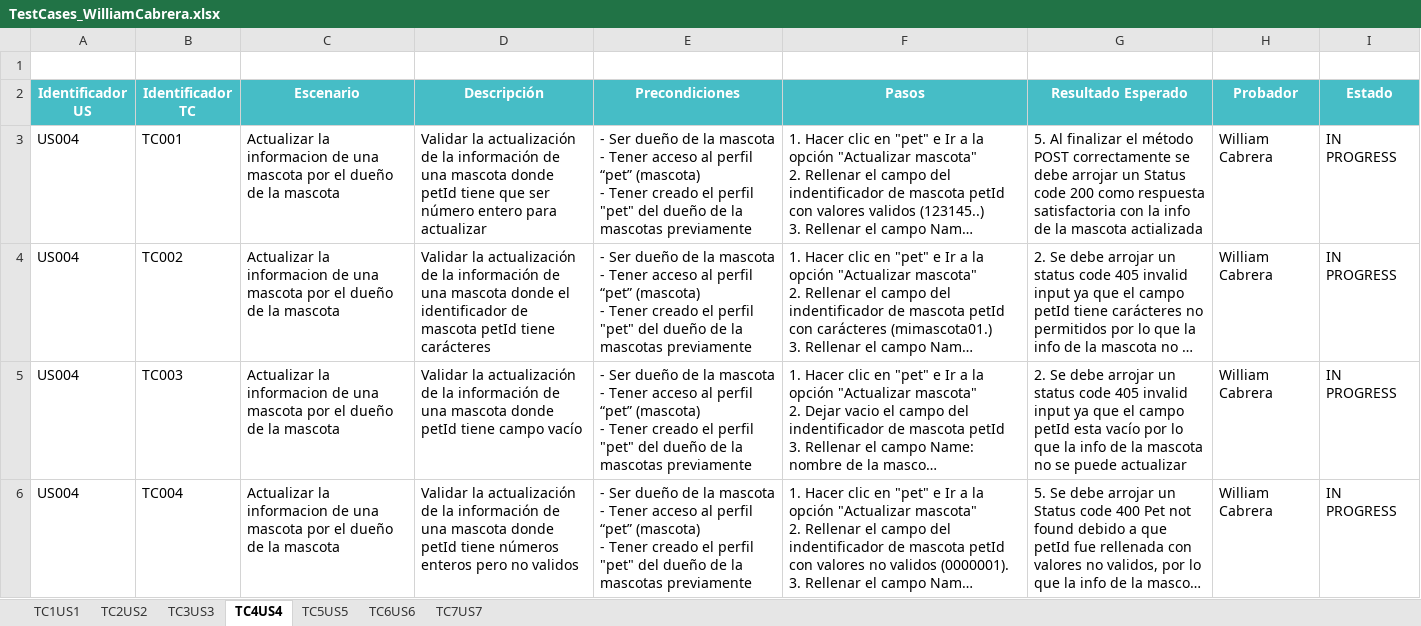
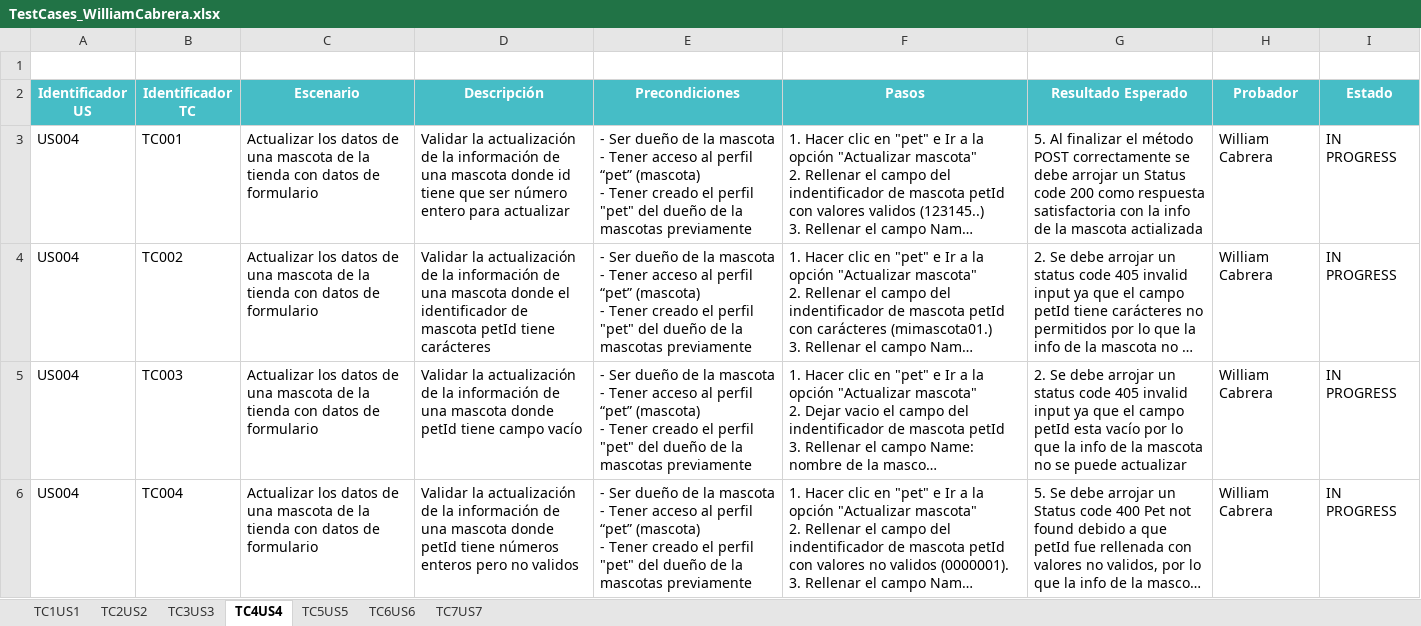
Before and after one commit to williamalberto/PetStore, an Excel workbook: Desig-and-Execution/TestCases_WilliamCabrera.xlsx, sheet TC4US4, drawn as a sheet; long unchanged cells end in …; values as stored, in another font and other column widths than the file's, no borders; the diff names each change by its address in the sheet, - before the commit and + after, or states it on an @@ line.

Commit message:
Actualización de datos de los casos de prueba

```diff
--- a/Desig-and-Execution/TestCases_WilliamCabrera.xlsx (sheet TC4US4)
+++ b/Desig-and-Execution/TestCases_WilliamCabrera.xlsx (sheet TC4US4)
-C3:C6 (Escenario): Actualizar la informacion de una mascota por el dueño de la mascota
+C3:C6 (Escenario): Actualizar los datos de una mascota de la tienda con datos de formulario
-D3 (Descripción): …mascota donde petId tiene que…
+D3 (Descripción): …mascota donde id tiene que…
```
Also changed, not shown: sheet TC1US1, sheet TC2US2, sheet TC3US3.
